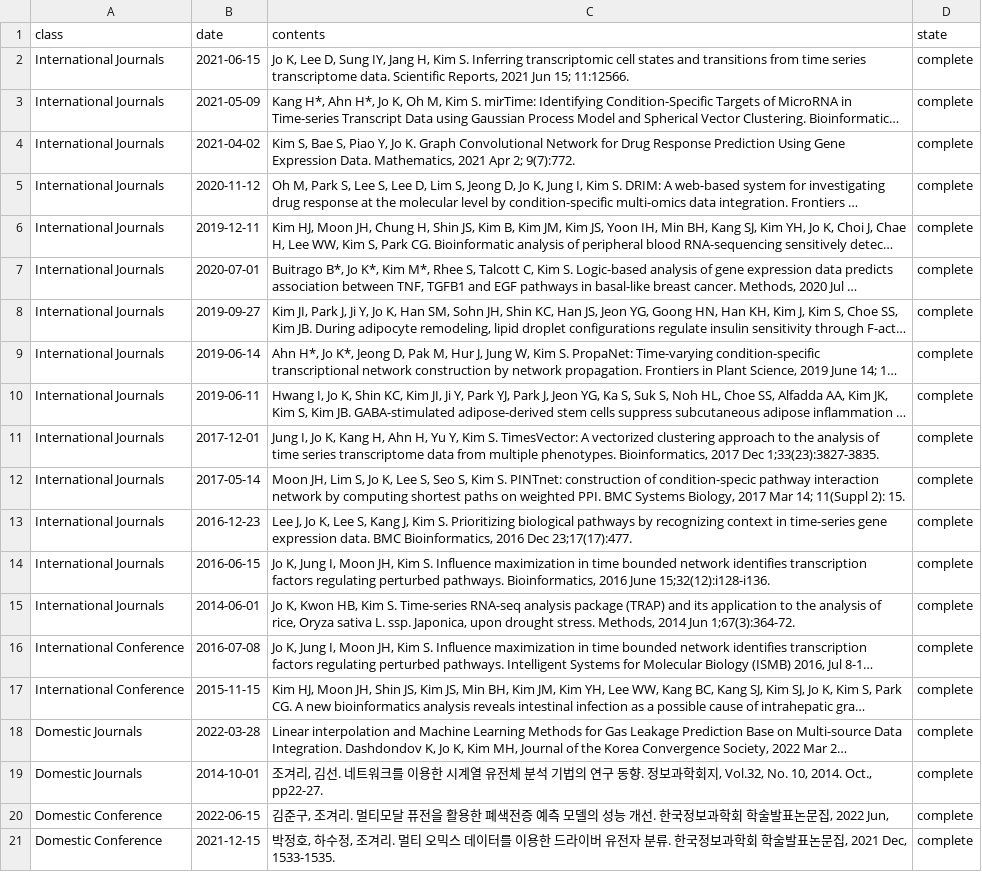
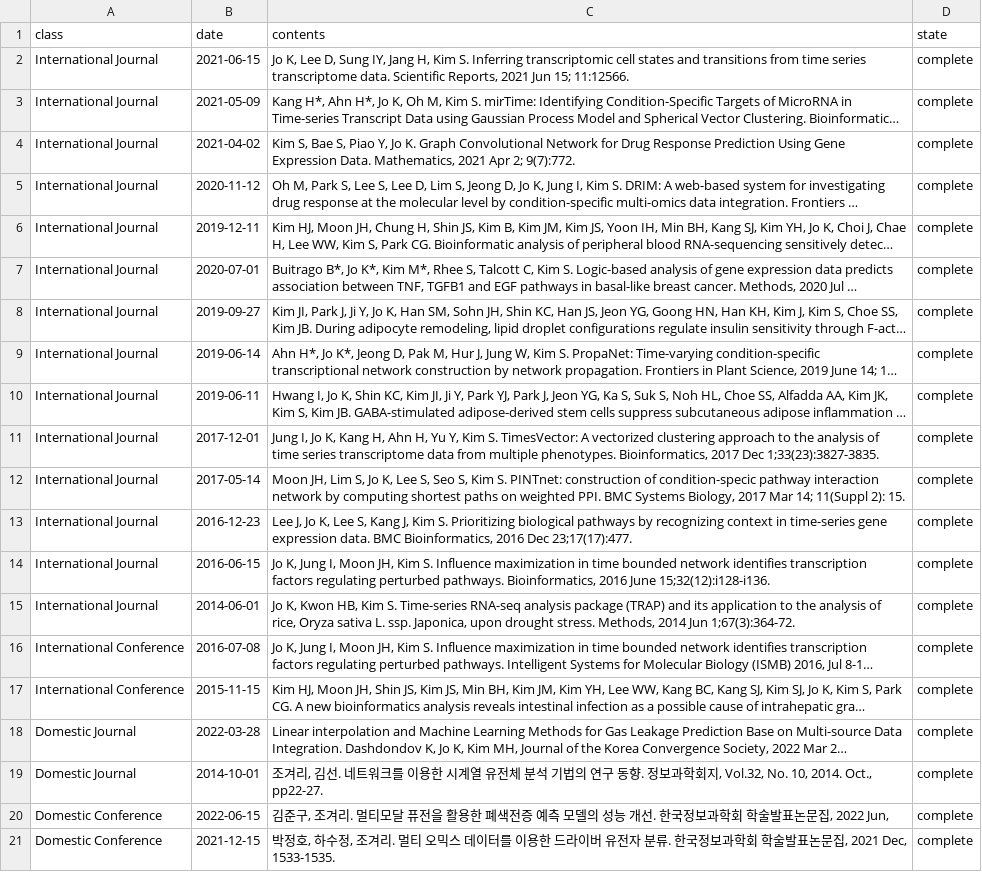
Before and after one commit to BML-cbnu/bml-cbnu.github.io, a TSV file: _data/sheets/pub.tsv, drawn as a sheet; only a part is shown; long unchanged cells end in …; the diff names each change by its address in the sheet, - before the commit and + after, or states it on an @@ line.

Commit message:
delete s

```diff
--- a/_data/sheets/pub.tsv
+++ b/_data/sheets/pub.tsv
-A2:A15 (class): International Journals
+A2:A15 (class): International Journal
-A18:A19 (class): Domestic Journals
+A18:A19 (class): Domestic Journal
```
